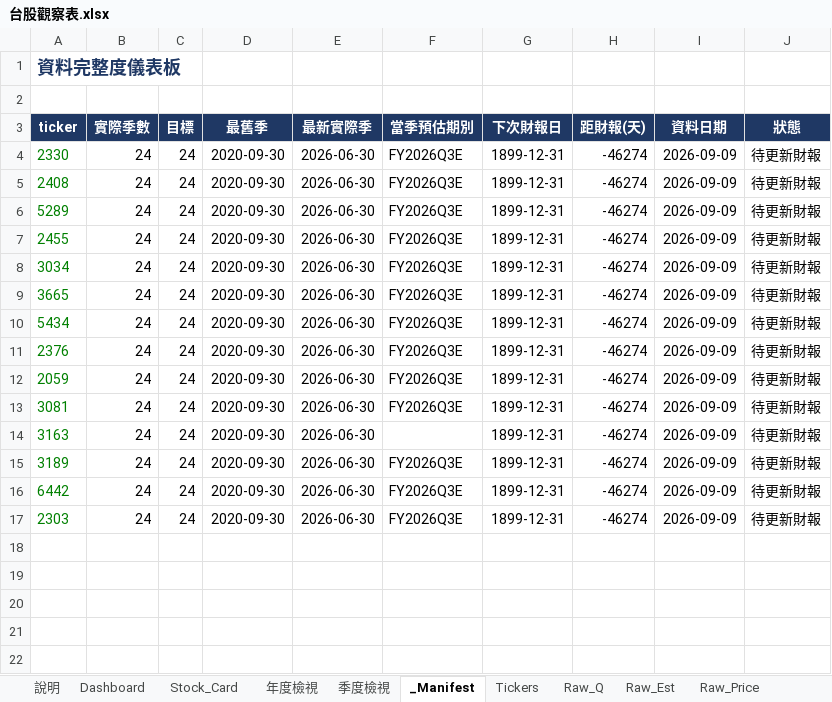
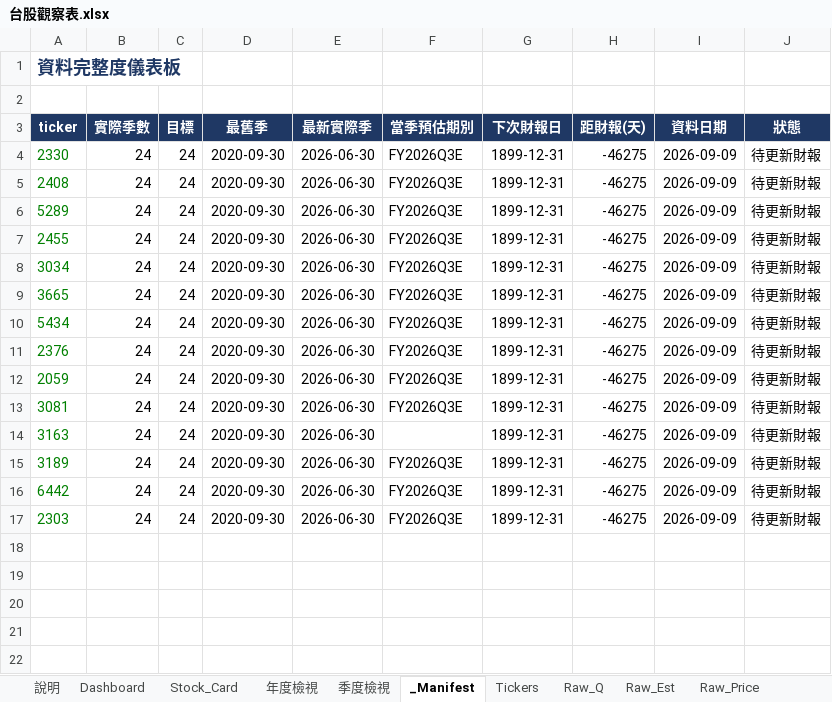
Before and after one commit to Kira11-ja/TWstocktrack, an Excel workbook: 台股觀察表.xlsx, sheet _Manifest, drawn as a sheet; only a part is shown; values as stored, in another font and other column widths than the file's, no borders; conditional formats not drawn; the diff names each change by its address in the sheet, - before the commit and + after, or states it on an @@ line.

```diff
--- a/台股觀察表.xlsx (sheet _Manifest)
+++ b/台股觀察表.xlsx (sheet _Manifest)
-H4:H17 (距財報(天)): -46274
+H4:H17 (距財報(天)): -46275
```
Also changed, not shown: sheet Dashboard, sheet Tickers, 3 other files.
